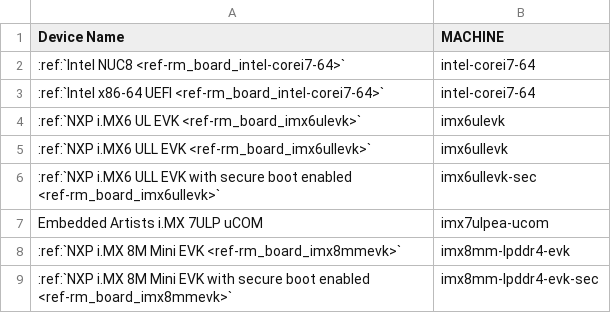
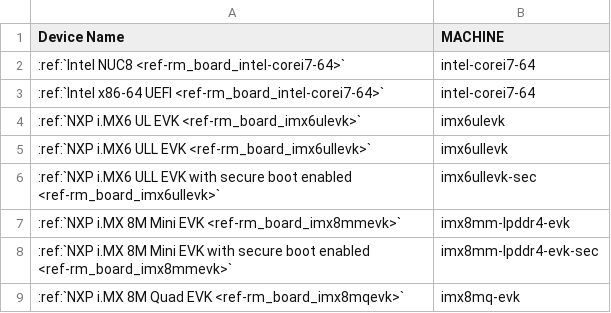
Before and after one commit to foundriesio/docs, a CSV file: source/_static/csv/supported-boards.csv, drawn as a sheet; only a part is shown; the shorter side is filled out with more unchanged rows; the diff names each change by its address in the sheet, - before the commit and + after, or states it on an @@ line.

Commit message:
Remove imx7ulp support
Removed mentions and from supported board list. No dedicated page, so no
redirects added.

QA: built docs, ran linkcheck. Edited with linter on.

This commit addresses issue FFTK-3725, "Remove i.MX7ULP"

Signed-off-by: Katrina Prosise <katrina.prosise@foundries.io>

```diff
--- a/source/_static/csv/supported-boards.csv
+++ b/source/_static/csv/supported-boards.csv
-row 7: Embedded Artists i.MX 7ULP uCOM | imx7ulpea-ucom
```
Also changed, not shown: 2 other files.
